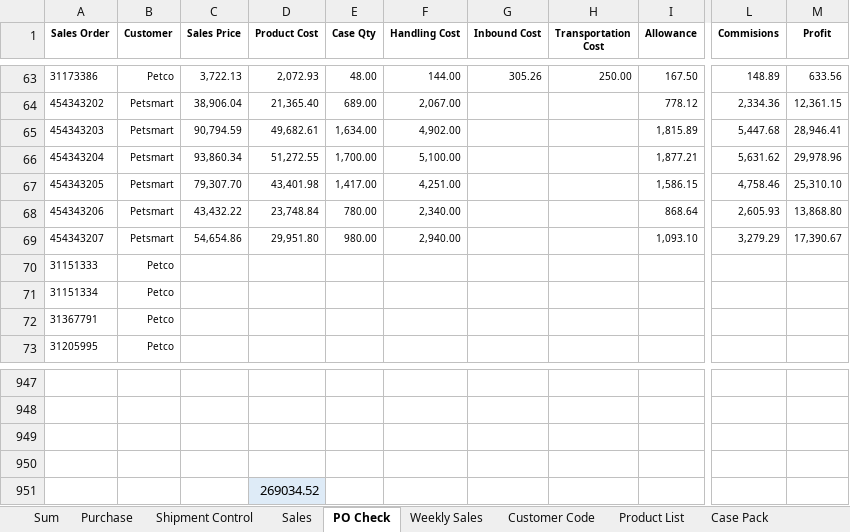
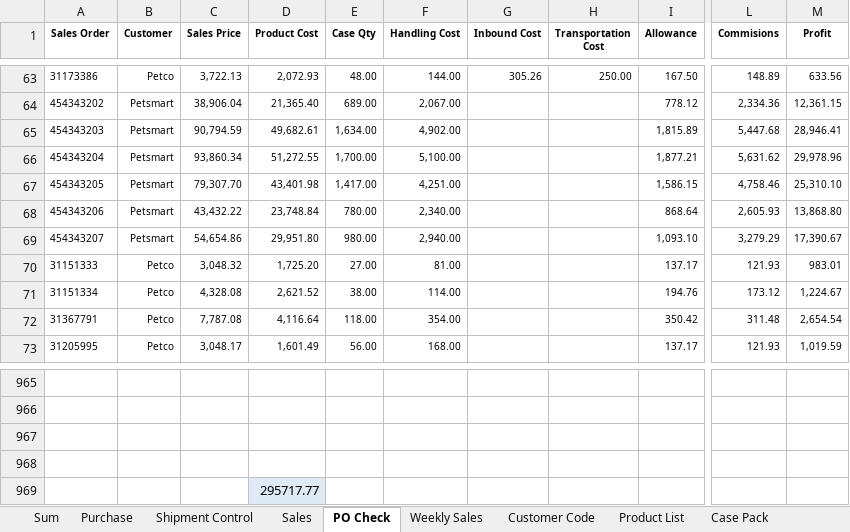
Before and after one commit to nicolechu111111-lgtm/scm-risk-dashboard, an Excel workbook: data/current_follow_up.xlsx, sheet PO Check, drawn as a sheet; only a part is shown, gaps mark what is left out; values as stored, in another font and other column widths than the file's, no borders; conditional formats not drawn; addresses are those after the commit; the diff covers the shown part only; the diff names each change by its address in the sheet, - before the commit and + after, or states it on an @@ line.

```diff
--- a/data/current_follow_up.xlsx (sheet PO Check)
+++ b/data/current_follow_up.xlsx (sheet PO Check)
-C70 (Sales Price): (empty)
+C70 (Sales Price): 3,048.32
-D70 (Product Cost): (empty)
+D70 (Product Cost): 1,725.20
-E70 (Case Qty): (empty)
+E70 (Case Qty): 27.00
-F70 (Handling Cost): (empty)
+F70 (Handling Cost): 81.00
-I70 (Allowance): (empty)
+I70 (Allowance): 137.17
-L70 (Commisions): (empty)
+L70 (Commisions): 121.93
-M70 (Profit): (empty)
+M70 (Profit): 983.01
-C71 (Sales Price): (empty)
+C71 (Sales Price): 4,328.08
-D71 (Product Cost): (empty)
+D71 (Product Cost): 2,621.52
-E71 (Case Qty): (empty)
+E71 (Case Qty): 38.00
-F71 (Handling Cost): (empty)
+F71 (Handling Cost): 114.00
-I71 (Allowance): (empty)
+I71 (Allowance): 194.76
-L71 (Commisions): (empty)
+L71 (Commisions): 173.12
-M71 (Profit): (empty)
+M71 (Profit): 1,224.67
-C72 (Sales Price): (empty)
+C72 (Sales Price): 7,787.08
-D72 (Product Cost): (empty)
+D72 (Product Cost): 4,116.64
-E72 (Case Qty): (empty)
+E72 (Case Qty): 118.00
-F72 (Handling Cost): (empty)
+F72 (Handling Cost): 354.00
-I72 (Allowance): (empty)
+I72 (Allowance): 350.42
-L72 (Commisions): (empty)
+L72 (Commisions): 311.48
-M72 (Profit): (empty)
+M72 (Profit): 2,654.54
-C73 (Sales Price): (empty)
+C73 (Sales Price): 3,048.17
-D73 (Product Cost): (empty)
+D73 (Product Cost): 1,601.49
-E73 (Case Qty): (empty)
+E73 (Case Qty): 56.00
-F73 (Handling Cost): (empty)
+F73 (Handling Cost): 168.00
-I73 (Allowance): (empty)
+I73 (Allowance): 137.17
-L73 (Commisions): (empty)
+L73 (Commisions): 121.93
-M73 (Profit): (empty)
+M73 (Profit): 1,019.59
-D969 (Product Cost): 269034.52
+D969 (Product Cost): 295717.77
```
Also changed, not shown: 18 added rows and 21 edited cells elsewhere in this sheet, sheet Sum, sheet Sales, sheet Purchase, sheet Shipment Control, formulas that keep their value.
